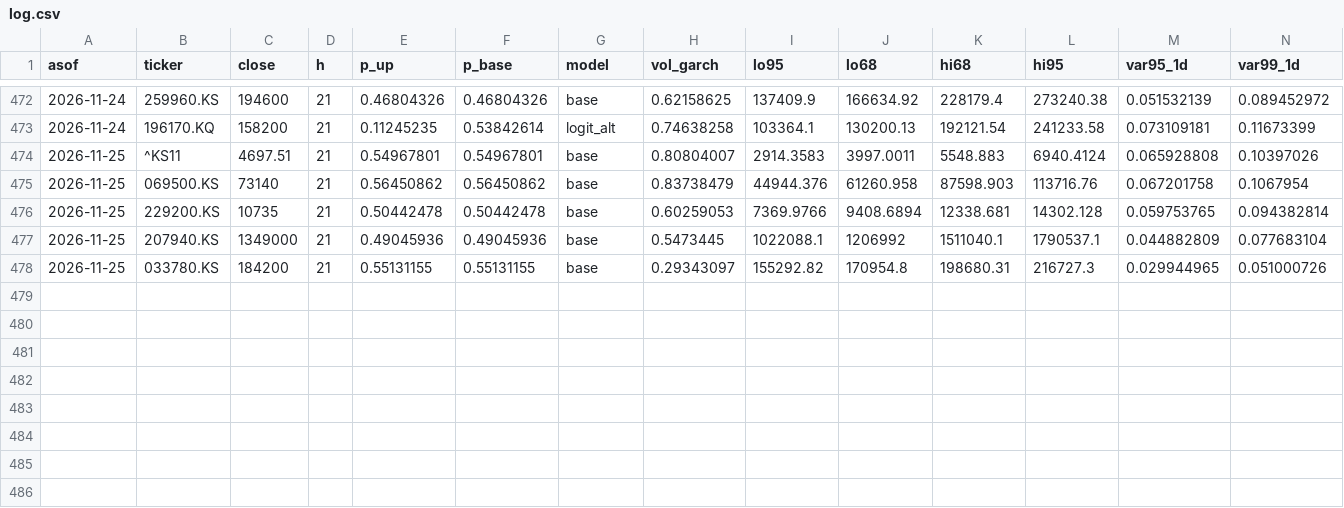
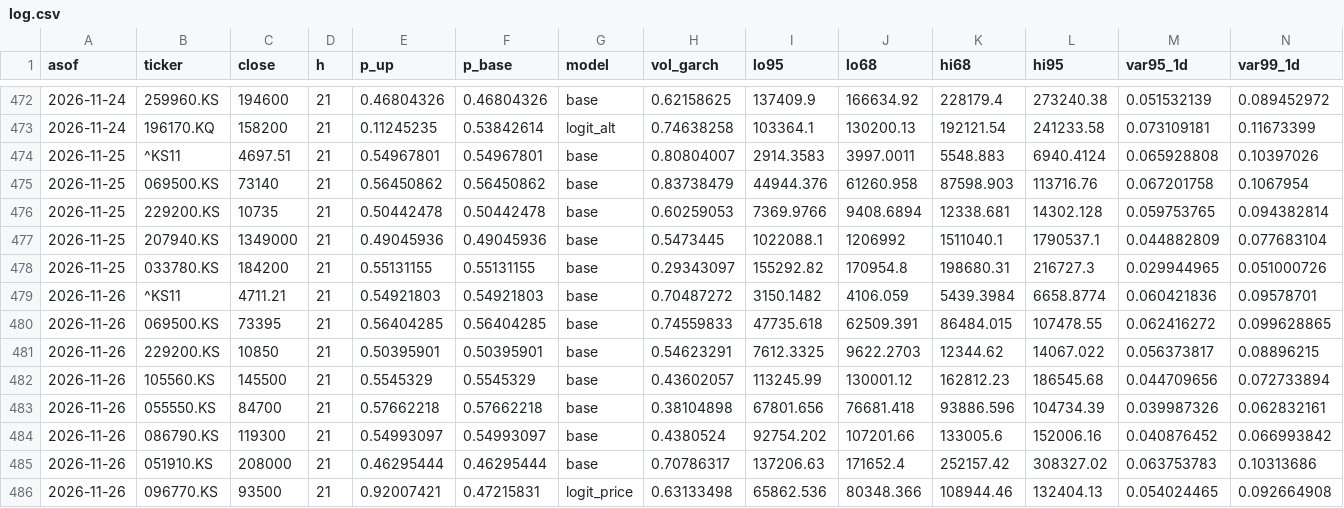
Before and after one commit to Hyeonwoo01/Quant_Finance_Project_KOR, a CSV file: forecast_log/log.csv, drawn as a sheet; only a part is shown, gaps mark what is left out; rows hold the shown columns only; the diff names each change by its address in the sheet, - before the commit and + after, or states it on an @@ line.

```diff
--- a/forecast_log/log.csv
+++ b/forecast_log/log.csv
+row 479: 2026-11-26 | ^KS11 | 4711.21 | 21 | 0.54921803 | 0.54921803 | base | 0.70487272 | 3150.1482 | 4106.059 | 5439.3984 | 6658.8774 | 0.060421836 | 0.09578701
+row 480: 2026-11-26 | 069500.KS | 73395 | 21 | 0.56404285 | 0.56404285 | base | 0.74559833 | 47735.618 | 62509.391 | 86484.015 | 107478.55 | 0.062416272 | 0.099628865
+row 481: 2026-11-26 | 229200.KS | 10850 | 21 | 0.50395901 | 0.50395901 | base | 0.54623291 | 7612.3325 | 9622.2703 | 12344.62 | 14067.022 | 0.056373817 | 0.08896215
+row 482: 2026-11-26 | 105560.KS | 145500 | 21 | 0.5545329 | 0.5545329 | base | 0.43602057 | 113245.99 | 130001.12 | 162812.23 | 186545.68 | 0.044709656 | 0.072733894
+row 483: 2026-11-26 | 055550.KS | 84700 | 21 | 0.57662218 | 0.57662218 | base | 0.38104898 | 67801.656 | 76681.418 | 93886.596 | 104734.39 | 0.039987326 | 0.062832161
+row 484: 2026-11-26 | 086790.KS | 119300 | 21 | 0.54993097 | 0.54993097 | base | 0.4380524 | 92754.202 | 107201.66 | 133005.6 | 152006.16 | 0.040876452 | 0.066993842
+row 485: 2026-11-26 | 051910.KS | 208000 | 21 | 0.46295444 | 0.46295444 | base | 0.70786317 | 137206.63 | 171652.4 | 252157.42 | 308327.02 | 0.063753783 | 0.10313686
+row 486: 2026-11-26 | 096770.KS | 93500 | 21 | 0.92007421 | 0.47215831 | logit_price | 0.63133498 | 65862.536 | 80348.366 | 108944.46 | 132404.13 | 0.054024465 | 0.092664908
```
